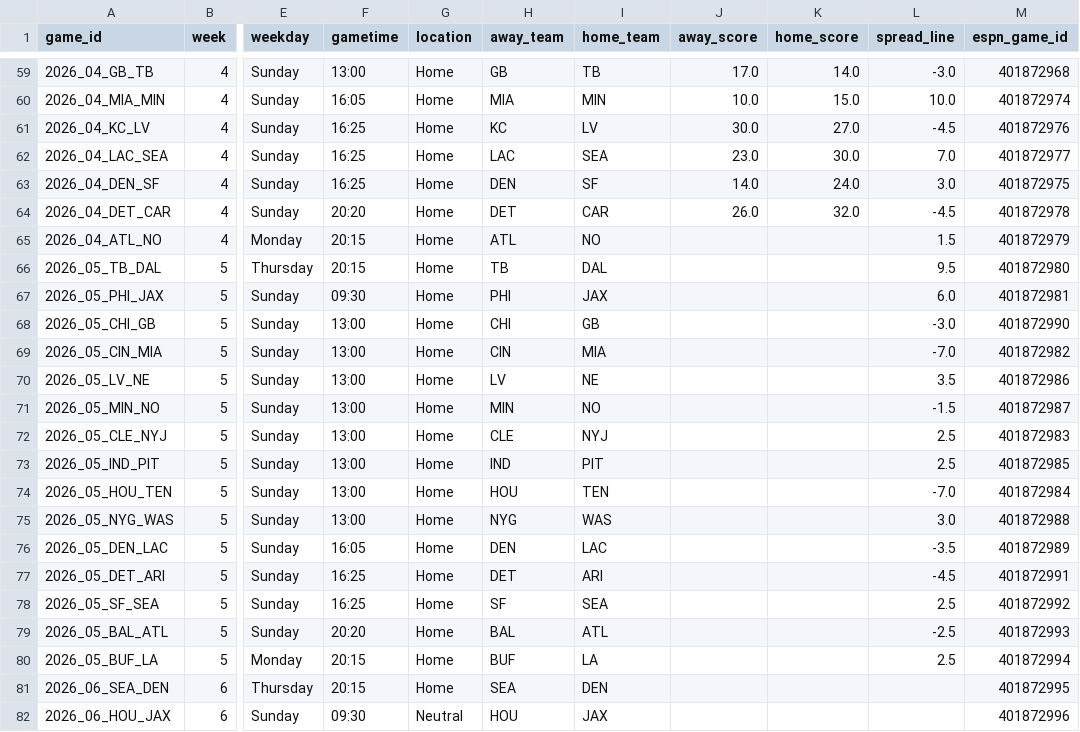
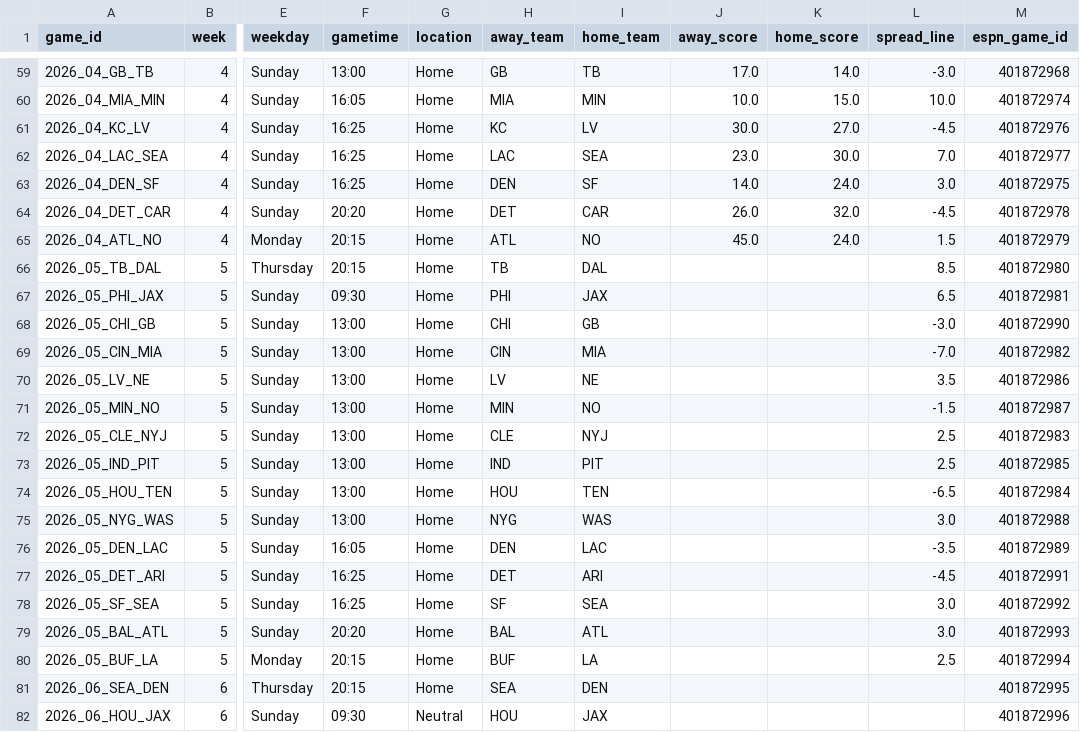
Before and after one commit to jasondchew/nfl-derby-26-27, a CSV file: data/games.csv, drawn as a sheet; only a part is shown, gaps mark what is left out; the diff names each change by its address in the sheet, - before the commit and + after, or states it on an @@ line.

```diff
--- a/data/games.csv
+++ b/data/games.csv
-J65 (away_score): (empty)
+J65 (away_score): 45.0
-K65 (home_score): (empty)
+K65 (home_score): 24.0
-L66 (spread_line): 9.5
+L66 (spread_line): 8.5
-L67 (spread_line): 6.0
+L67 (spread_line): 6.5
-L74 (spread_line): -7.0
+L74 (spread_line): -6.5
-L78 (spread_line): 2.5
+L78 (spread_line): 3.0
-L79 (spread_line): -2.5
+L79 (spread_line): 3.0
```
Also changed, not shown: 1 other file.
